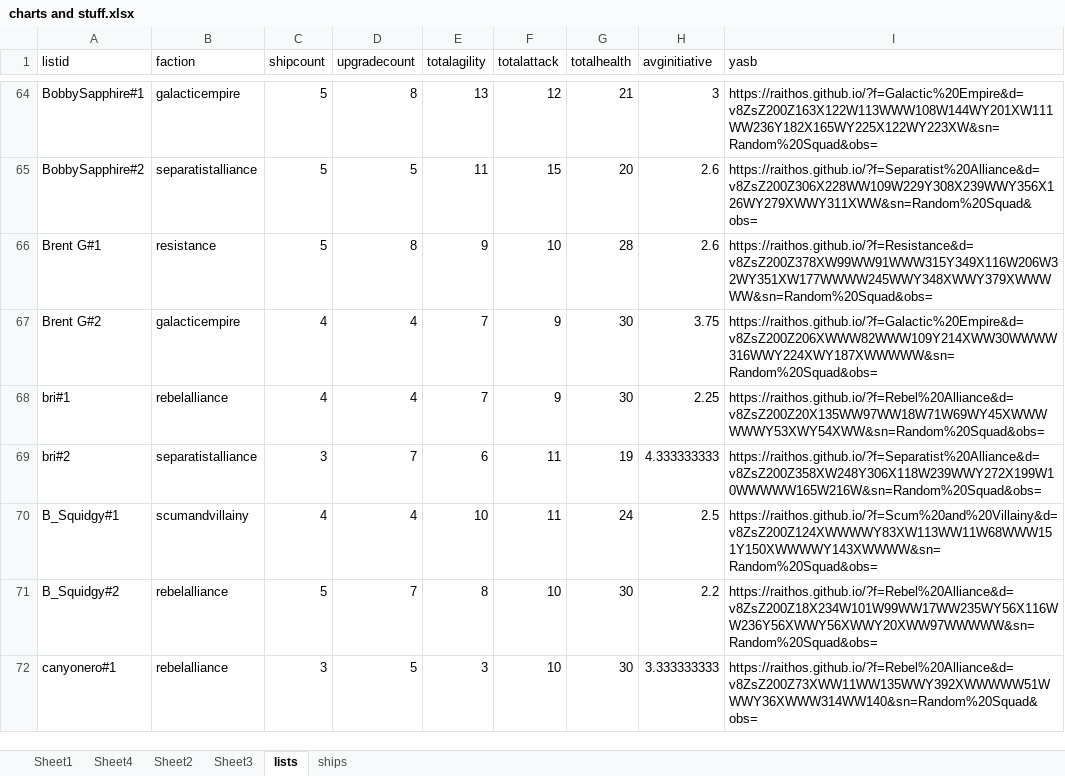
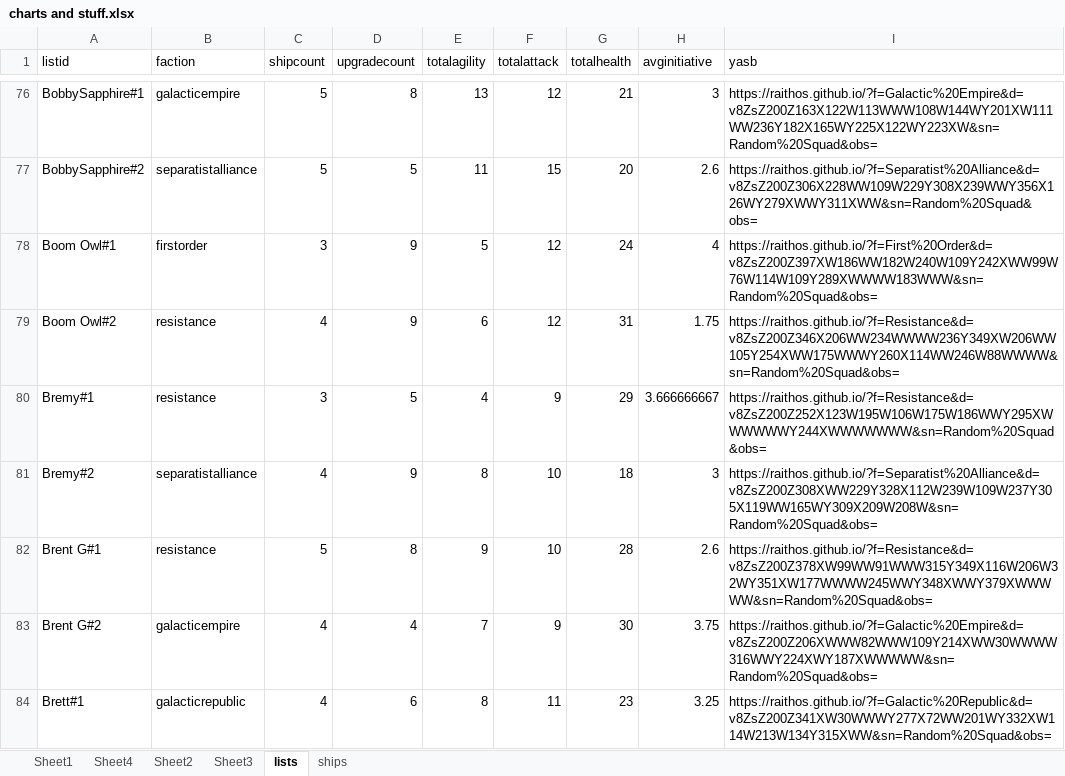
Before and after one commit to XPav/jtoanalysis, an Excel workbook: charts and stuff.xlsx, sheet lists, drawn as a sheet; only a part is shown, gaps mark what is left out; the shorter side is filled out with more unchanged rows; values as stored, in another font and other column widths than the file's, no borders; the diff covers the shown part only; the diff names each change by its address in the sheet, - before the commit and + after, or states it on an @@ line.

```diff
--- a/charts and stuff.xlsx (sheet lists)
+++ b/charts and stuff.xlsx (sheet lists)
+row 78: Boom Owl#1 | firstorder | 3 | 9 | 5 | 12 | 24 | 4 | https://raithos.github.io/?f=First%20Order&d=v8ZsZ200Z397XW186WW182W240W109Y242XWW99W76W114W109Y289XWWWW183WWW&sn=Random%20Squad&obs=
+row 79: Boom Owl#2 | resistance | 4 | 9 | 6 | 12 | 31 | 1.75 | https://raithos.github.io/?f=Resistance&d=v8ZsZ200Z346X206WW234WWWW236Y349XW206WW105Y254XWW175WWWY260X114WW246W88WWWW&sn=Random%20Squad&obs=
+row 80: Bremy#1 | resistance | 3 | 5 | 4 | 9 | 29 | 3.666666667 | https://raithos.github.io/?f=Resistance&d=v8ZsZ200Z252X123W195W106W175W186WWY295XWWWWWWY244XWWWWWWW&sn=Random%20Squad&obs=
+row 81: Bremy#2 | separatistalliance | 4 | 9 | 8 | 10 | 18 | 3 | https://raithos.github.io/?f=Separatist%20Alliance&d=v8ZsZ200Z308XWW229Y328X112W239W109W237Y305X119WW165WY309X209W208W&sn=Random%20Squad&obs=
+row 84: Brett#1 | galacticrepublic | 4 | 6 | 8 | 11 | 23 | 3.25 | https://raithos.github.io/?f=Galactic%20Republic&d=v8ZsZ200Z341XW30WWWY277X72WW201WY332XW114W213W134Y315XWW&sn=Random%20Squad&obs=
```
Also changed, not shown: 113 added rows elsewhere in this sheet, sheet ships, sheet Sheet3, sheet Sheet4, sheet Sheet1, charts or pictures.
